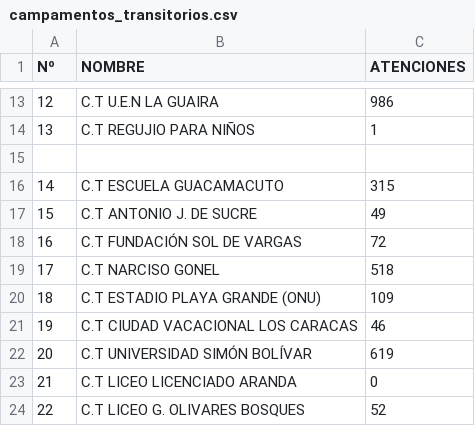
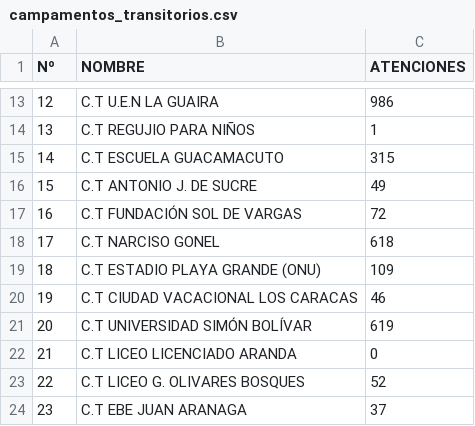
Before and after one commit to s2vivasjimmy-lgtm/mi_sistema, a CSV file: campamentos_transitorios.csv, drawn as a sheet; only a part is shown, gaps mark what is left out; the shorter side is filled out with more unchanged rows.

Commit message:
Actualización datos Puesto Comando

```diff
--- a/campamentos_transitorios.csv
+++ b/campamentos_transitorios.csv
@@ -14,3 +14,2 @@ Nº,NOMBRE,ATENCIONES
 13,C.T REGUJIO PARA NIÑOS,1
-,,
 14,C.T ESCUELA GUACAMACUTO,315
@@ -18,3 +17,3 @@ Nº,NOMBRE,ATENCIONES
 16,C.T FUNDACIÓN SOL DE VARGAS,72
-17,C.T NARCISO GONEL,518
+17,C.T NARCISO GONEL,618
 18,C.T ESTADIO PLAYA GRANDE (ONU),109
```
